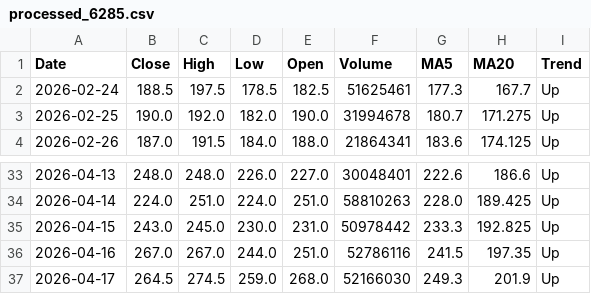
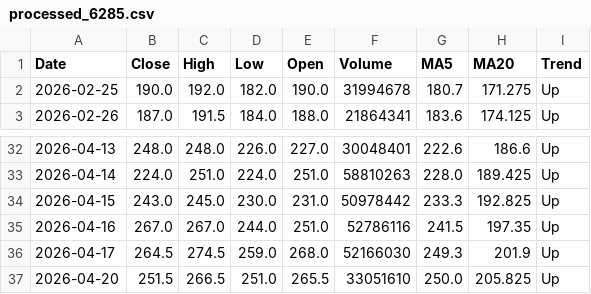
Before and after one commit to kornort/StockRadar_AI_Agent, a CSV file: data/processed_6285.csv, drawn as a sheet; only a part is shown, gaps mark what is left out.

```diff
--- a/data/processed_6285.csv
+++ b/data/processed_6285.csv
@@ -1,3 +1,2 @@
 Date,Close,High,Low,Open,Volume,MA5,MA20,Trend
-2026-02-24,188.5,197.5,178.5,182.5,51625461,177.3,167.7,Up
 2026-02-25,190.0,192.0,182.0,190.0,31994678,180.7,171.275,Up
@@ -37 +36,2 @@ Date,Close,High,Low,Open,Volume,MA5,MA20,Trend
 2026-04-17,264.5,274.5,259.0,268.0,52166030,249.3,201.9,Up
+2026-04-20,251.5,266.5,251.0,265.5,33051610,250.0,205.825,Up
```
Also changed, not shown: data/processed_1503.csv, data/processed_1513.csv, 6 other files.
